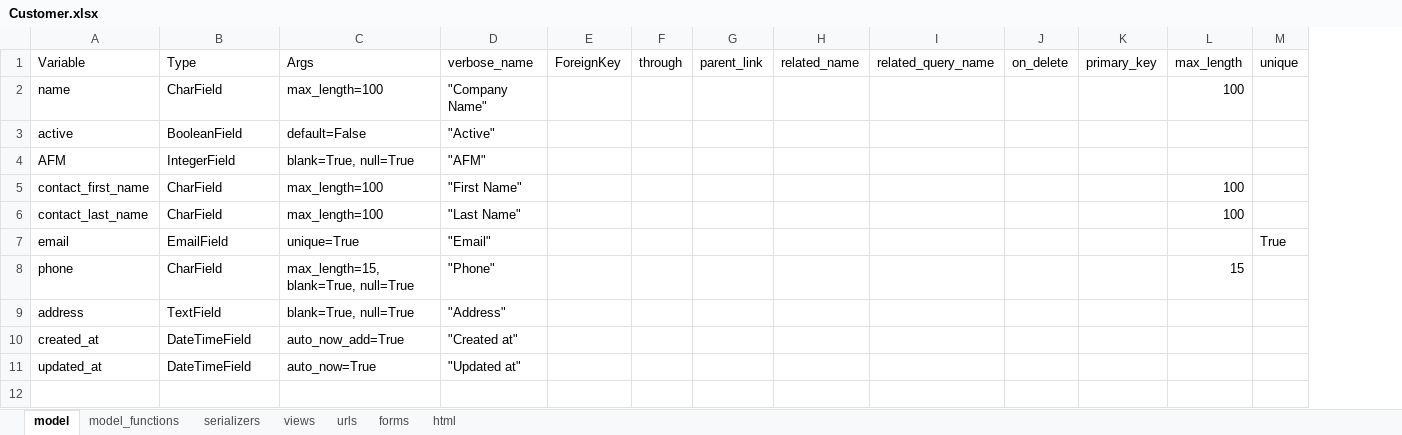
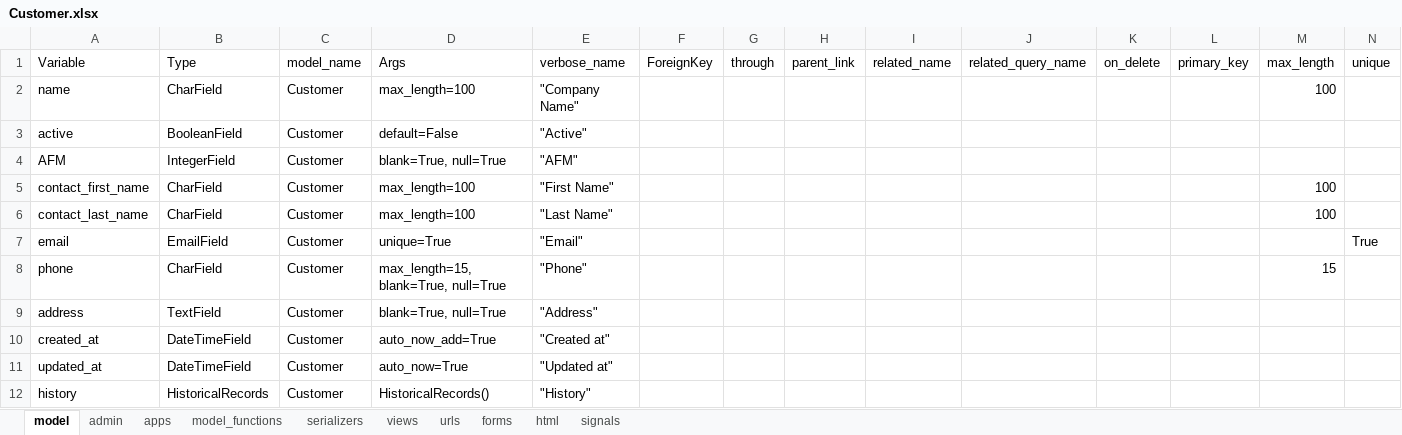
Before and after one commit to akachrimanis/DjangoBasic, an Excel workbook: CRUDCreateCode/data/input/models/Customer.xlsx, sheet model, drawn as a sheet; only a part is shown; values as stored, in another font and other column widths than the file's, no borders; rows hold the shown columns only; the diff names each change by its address in the sheet, - before the commit and + after, or states it on an @@ line.

Commit message:
createde the dbgraph file and cleaned the model xslx files

```diff
--- a/CRUDCreateCode/data/input/models/Customer.xlsx (sheet model)
+++ b/CRUDCreateCode/data/input/models/Customer.xlsx (sheet model)
+sheet tab: admin
+sheet tab: apps
+sheet tab: signals
+column C (model_name), rows 2-11: all Customer
+row 12: history | HistoricalRecords | Customer | HistoricalRecords() | "History"
```
Also changed, not shown: sheet views, sheet serializers, sheet urls, sheet forms, CRUDCreateCode/data/input/models/Dashboardtestdata.xlsx, CRUDCreateCode/data/input/settings/settings.xlsx, 34 other files.
